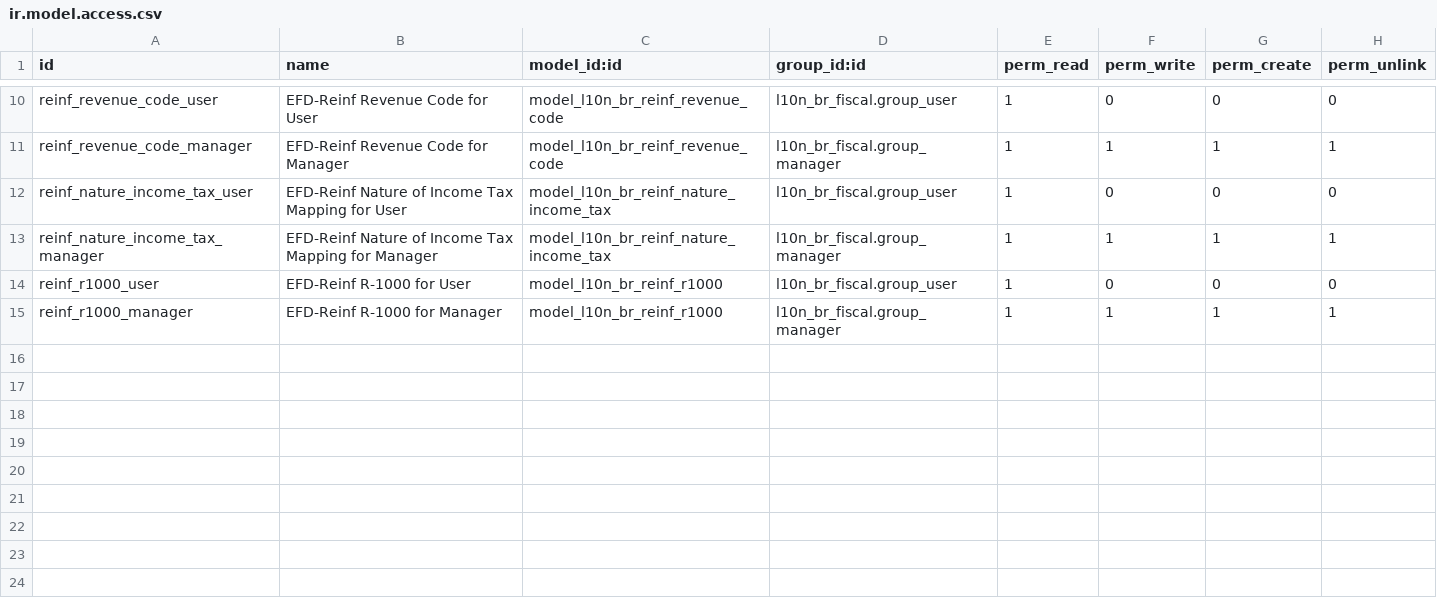
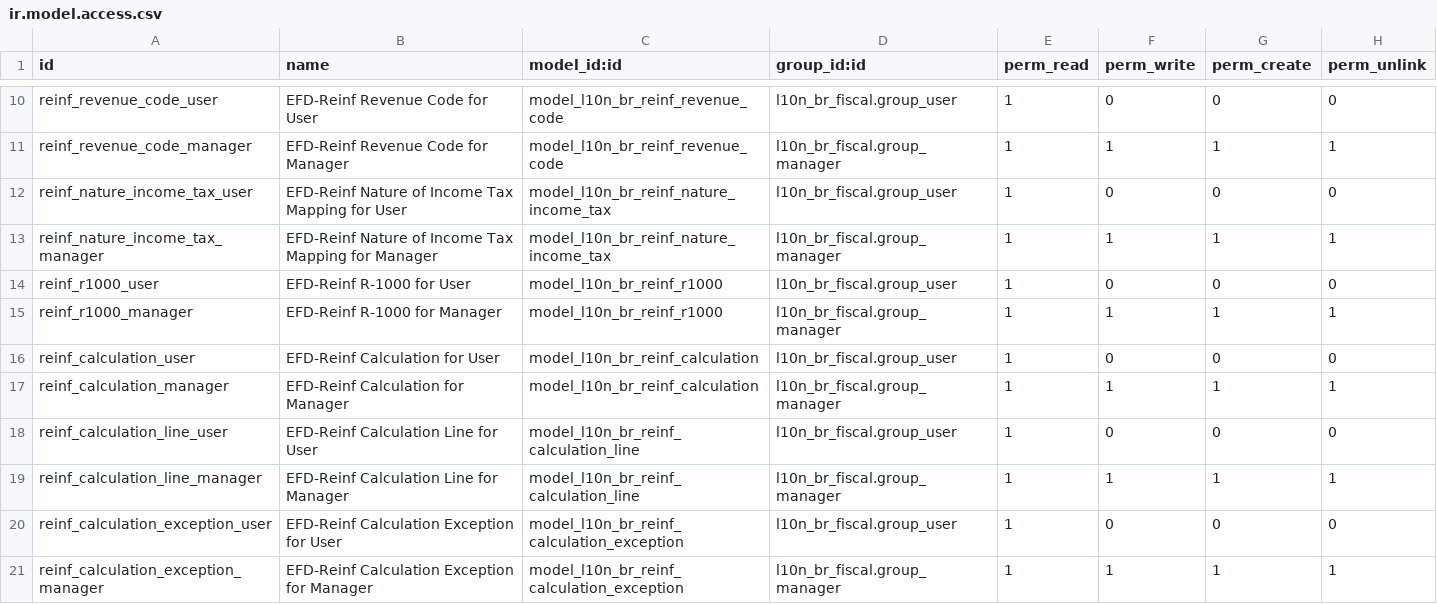
Before and after one commit to kmee/l10n-brazil-sped, a CSV file: l10n_br_reinf/security/ir.model.access.csv, drawn as a sheet; only a part is shown, gaps mark what is left out; the diff names each change by its address in the sheet, - before the commit and + after, or states it on an @@ line.

Commit message:
[IMP] l10n_br_reinf: apuracao da competencia e tela de conferencia
Apuracao por competencia, com a origem do dado onde a norma manda: no
PAGAMENTO e no CREDITO, nunca nas faturas de retencao geradas pela
contabilidade. Duas razoes: rendimento sem retencao tambem se declara
(dividendo isento, retencao dispensada se escritura com valor em branco) e
fatura de retencao nao existe nesses casos; e o fato gerador e POR
TRIBUTO, entao a mesma nota alimenta duas competencias, o que uma leitura
por nota nao consegue expressar.

- l10n_br_reinf.calculation: empresa x competencia (unica), maquina de
  estados, totais armazenados e chatter registrando o que cada compute
  produziu. action_compute e idempotente e preserva linha conferida a
  mao.
- l10n_br_reinf.calculation.line: grao por (beneficiario, natureza,
  tributo, dtFG), o unico que responde IR pelo credito e PCC pelo
  pagamento sem mentir sobre um dos dois. IR le a data da nota; PCC le a
  data da reconciliacao, com rateio pela fracao paga.
- l10n_br_reinf.calculation.exception: motivos enumerados, cada um
  apontando o registro de origem e dizendo O QUE fazer.

A retencao e lida em duas fontes, e a segunda nao e luxo: os campos
*_wh_value da linha fiscal pertencem ao motor de imposto do
l10n_br_fiscal, que os re-deriva de fiscal_tax_ids a cada escrita na
linha, entao documento que nao foi precificado pelo motor carrega a
retencao so nas linhas de imposto postadas. A base vem do
tax_base_amount, que e a base sobre a qual o imposto foi calculado, e nao
o subtotal, que com reducao de base seria base que o contribuinte nunca
usou.

Natureza de rendimento por linha: default no l10n_br_fiscal.service.type,
que e onde ela pertence (a natureza descreve O QUE foi pago), override na
linha fiscal e fallback no parceiro. O campo entra no
document.line.mixin, alcancando tambem a account.move.line, que delega
para ele, e a cascata e resolvida por leitura de campos, porque delegacao
carrega campo e nao metodo.

Tela de conferencia com linhas, divergencia e excecoes clicaveis.

```diff
--- a/l10n_br_reinf/security/ir.model.access.csv
+++ b/l10n_br_reinf/security/ir.model.access.csv
+row 16: reinf_calculation_user | EFD-Reinf Calculation for User | model_l10n_br_reinf_calculation | l10n_br_fiscal.group_user | 1 | 0 | 0 | 0
+row 17: reinf_calculation_manager | EFD-Reinf Calculation for Manager | model_l10n_br_reinf_calculation | l10n_br_fiscal.group_manager | 1 | 1 | 1 | 1
+row 18: reinf_calculation_line_user | EFD-Reinf Calculation Line for User | model_l10n_br_reinf_calculation_line | l10n_br_fiscal.group_user | 1 | 0 | 0 | 0
+row 19: reinf_calculation_line_manager | EFD-Reinf Calculation Line for Manager | model_l10n_br_reinf_calculation_line | l10n_br_fiscal.group_manager | 1 | 1 | 1 | 1
+row 20: reinf_calculation_exception_user | EFD-Reinf Calculation Exception for User | model_l10n_br_reinf_calculation_exception | l10n_br_fiscal.group_user | 1 | 0 | 0 | 0
+row 21: reinf_calculation_exception_manager | EFD-Reinf Calculation Exception for Manager | model_l10n_br_reinf_calculation_exception | l10n_br_fiscal.group_manager | 1 | 1 | 1 | 1
```
Also changed, not shown: 20 other files.
